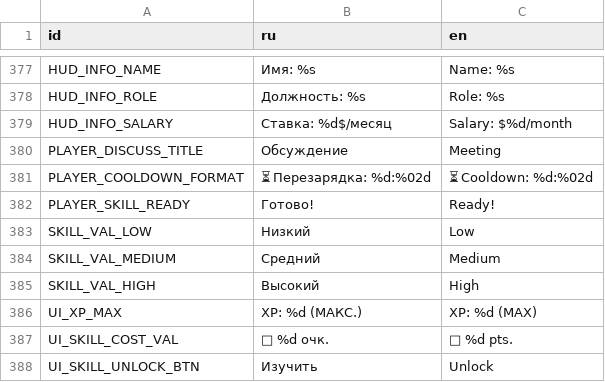
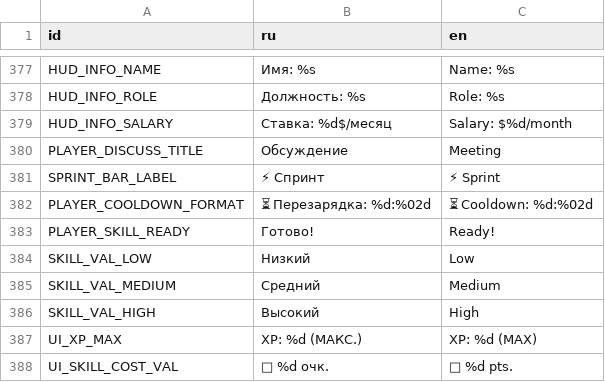
Before and after one commit to Esca69/project-manager-sim, a CSV file: Localization/translations.csv, drawn as a sheet; only a part is shown, gaps mark what is left out; the shorter side is filled out with more unchanged rows.

```diff
--- a/Localization/translations.csv
+++ b/Localization/translations.csv
@@ -380,2 +380,3 @@ HUD_INFO_SALARY,Ставка: %d$/месяц ,Salary: $%d/month
 PLAYER_DISCUSS_TITLE,Обсуждение,Meeting
+SPRINT_BAR_LABEL,⚡ Спринт,⚡ Sprint
 PLAYER_COOLDOWN_FORMAT,⏳ Перезарядка: %d:%02d,⏳ Cooldown: %d:%02d
```
Also changed, not shown: 1 other file.
